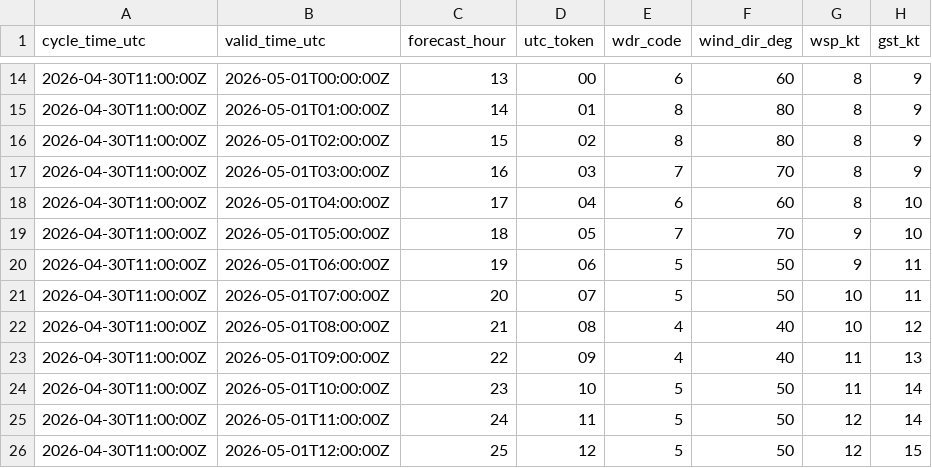
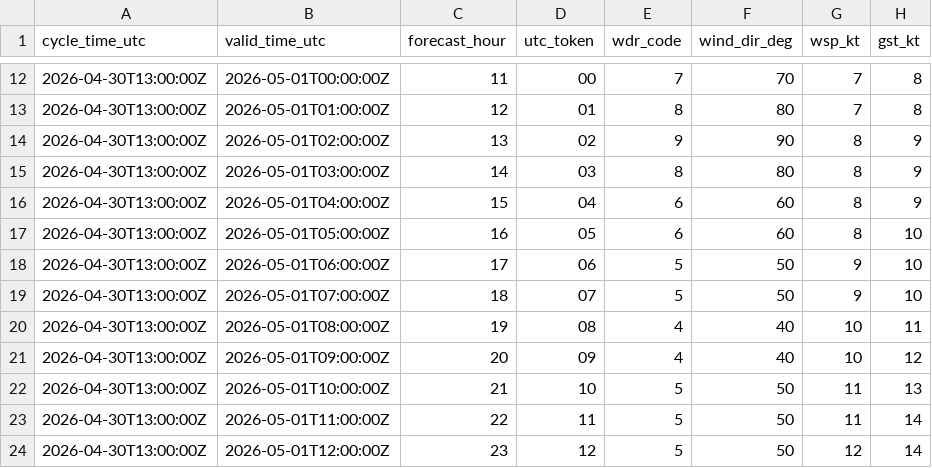
Before and after one commit to mefferso/data-.gitkeep, a CSV file: data/surge_dashboard/knew_nbm_hourly.csv, drawn as a sheet; only a part is shown, gaps mark what is left out; the diff covers the shown part only.

```diff
--- a/data/surge_dashboard/knew_nbm_hourly.csv
+++ b/data/surge_dashboard/knew_nbm_hourly.csv
@@ -14,13 +12,13 @@ cycle_time_utc,valid_time_utc,forecast_hour,utc_token,wdr_code,wind_dir_deg,wsp_
-2026-04-30T11:00:00Z,2026-05-01T00:00:00Z,13,00,6,60,8,9
-2026-04-30T11:00:00Z,2026-05-01T01:00:00Z,14,01,8,80,8,9
-2026-04-30T11:00:00Z,2026-05-01T02:00:00Z,15,02,8,80,8,9
-2026-04-30T11:00:00Z,2026-05-01T03:00:00Z,16,03,7,70,8,9
-2026-04-30T11:00:00Z,2026-05-01T04:00:00Z,17,04,6,60,8,10
-2026-04-30T11:00:00Z,2026-05-01T05:00:00Z,18,05,7,70,9,10
-2026-04-30T11:00:00Z,2026-05-01T06:00:00Z,19,06,5,50,9,11
-2026-04-30T11:00:00Z,2026-05-01T07:00:00Z,20,07,5,50,10,11
-2026-04-30T11:00:00Z,2026-05-01T08:00:00Z,21,08,4,40,10,12
-2026-04-30T11:00:00Z,2026-05-01T09:00:00Z,22,09,4,40,11,13
-2026-04-30T11:00:00Z,2026-05-01T10:00:00Z,23,10,5,50,11,14
-2026-04-30T11:00:00Z,2026-05-01T11:00:00Z,24,11,5,50,12,14
-2026-04-30T11:00:00Z,2026-05-01T12:00:00Z,25,12,5,50,12,15
+2026-04-30T13:00:00Z,2026-05-01T00:00:00Z,11,00,7,70,7,8
+2026-04-30T13:00:00Z,2026-05-01T01:00:00Z,12,01,8,80,7,8
+2026-04-30T13:00:00Z,2026-05-01T02:00:00Z,13,02,9,90,8,9
+2026-04-30T13:00:00Z,2026-05-01T03:00:00Z,14,03,8,80,8,9
+2026-04-30T13:00:00Z,2026-05-01T04:00:00Z,15,04,6,60,8,9
+2026-04-30T13:00:00Z,2026-05-01T05:00:00Z,16,05,6,60,8,10
+2026-04-30T13:00:00Z,2026-05-01T06:00:00Z,17,06,5,50,9,10
+2026-04-30T13:00:00Z,2026-05-01T07:00:00Z,18,07,5,50,9,10
+2026-04-30T13:00:00Z,2026-05-01T08:00:00Z,19,08,4,40,10,11
+2026-04-30T13:00:00Z,2026-05-01T09:00:00Z,20,09,4,40,10,12
+2026-04-30T13:00:00Z,2026-05-01T10:00:00Z,21,10,5,50,11,13
+2026-04-30T13:00:00Z,2026-05-01T11:00:00Z,22,11,5,50,11,14
+2026-04-30T13:00:00Z,2026-05-01T12:00:00Z,23,12,5,50,12,14
```
Also changed, not shown: 2 added rows, 2 removed rows and 41 edited cells elsewhere in this file, 3 other files.
